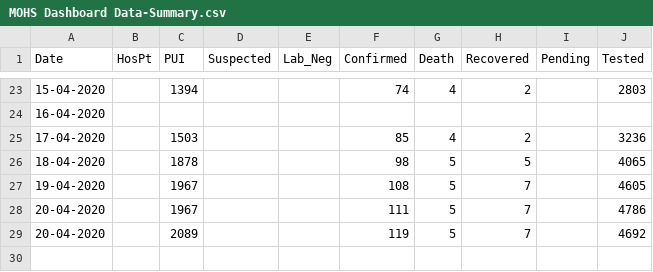
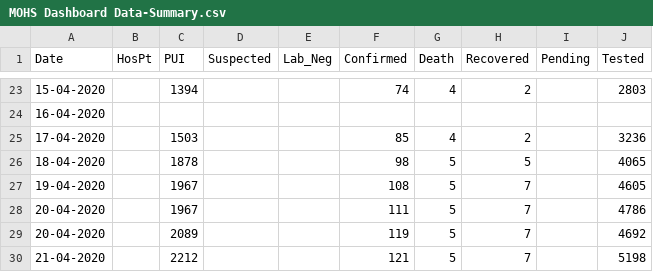
Before and after one commit to alexsnow348/myanmar-covid19-data, a CSV file: MOHS_Dashboard_Data/MOHS Dashboard Data-Summary.csv, drawn as a sheet; only a part is shown, gaps mark what is left out; the diff names each change by its address in the sheet, - before the commit and + after, or states it on an @@ line.

Commit message:
21-04-20 121 confirmed cases

```diff
--- a/MOHS_Dashboard_Data/MOHS Dashboard Data-Summary.csv
+++ b/MOHS_Dashboard_Data/MOHS Dashboard Data-Summary.csv
+row 30: 21-04-2020 |  | 2212 |  |  | 121 | 5 | 7 |  | 5198
```
Also changed, not shown: 1 other file.
